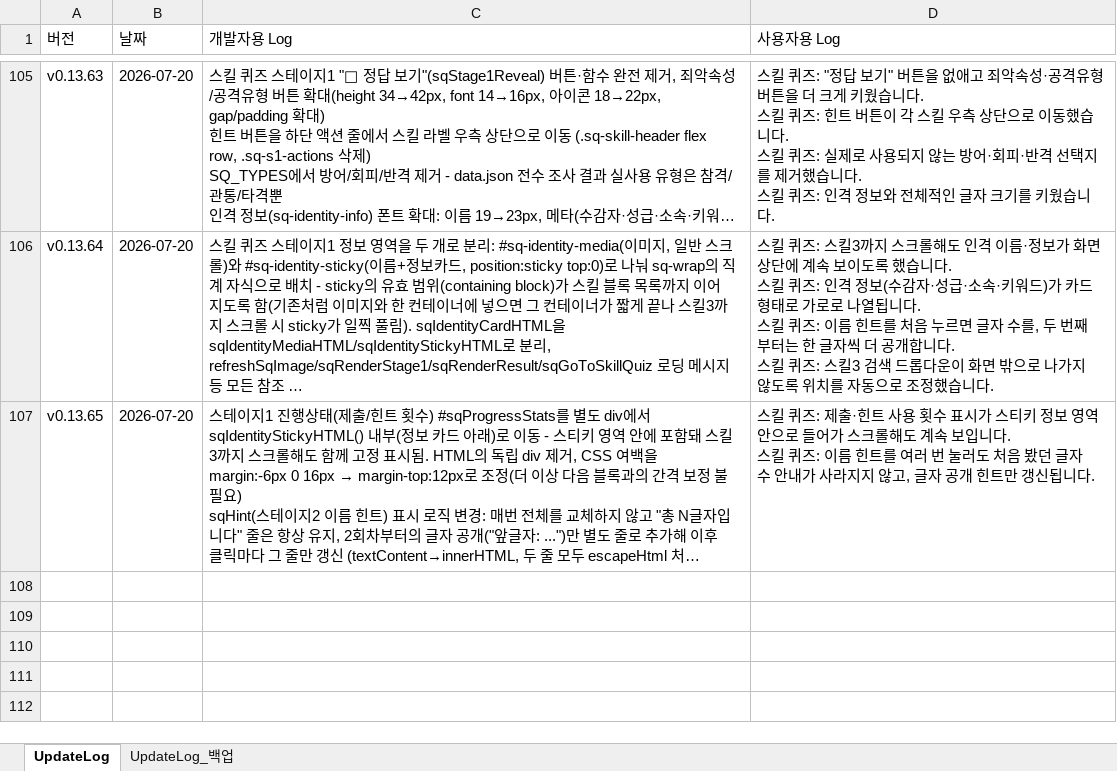
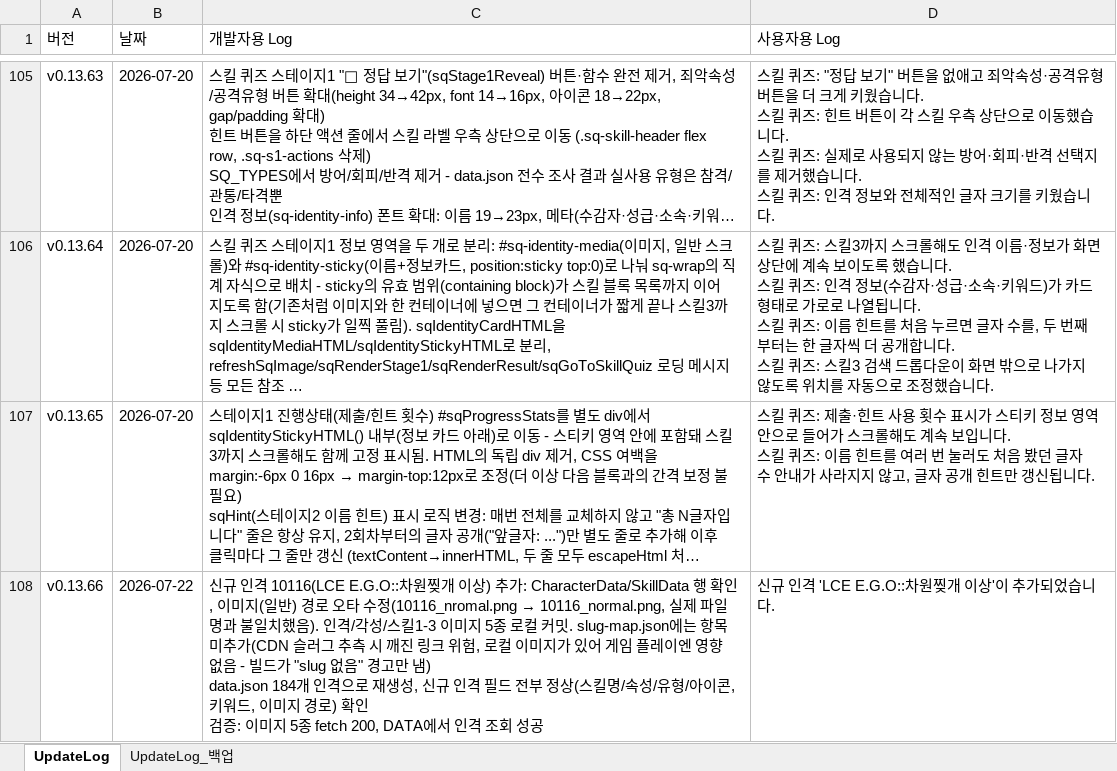
Before and after one commit to ilyoon98/limquiz, an Excel workbook: UpdateLog.xlsx, sheet UpdateLog, drawn as a sheet; only a part is shown, gaps mark what is left out; long unchanged cells end in …; values as stored, in another font and other column widths than the file's, no borders; ↵ is a line break in a cell; the diff names each change by its address in the sheet, - before the commit and + after, or states it on an @@ line.

```diff
--- a/UpdateLog.xlsx (sheet UpdateLog)
+++ b/UpdateLog.xlsx (sheet UpdateLog)
+row 108: v0.13.66 | 2026-07-22 | 신규 인격 10116(LCE E.G.O::차원찢개 이상) 추가: CharacterData/SkillData 행 확인, 이미지(일반) 경로 오타 수정(10116_nromal.png → 10116_normal.png, 실제 파일명과 불일치했음). 인격/각성/스킬1-3 이미지 5종 로컬 커밋. slug-map.json에는 항목 미추가(CDN 슬러그 추측 시 깨진 링크 위험, 로컬 이미지가 있어 게임 플레이엔 영향 없음 - 빌드가 "slug 없음" 경고만 냄) ↵ data.json 184개 인격으로 재생성, 신규 인격 필드 전부 정상(스킬명/속성/유형/아이콘, 키워드, 이미지 경로) 확인 ↵ 검증: 이미지 5종 fetch 200, DATA에서 인격 조회 성공 | 신규 인격 'LCE E.G.O::차원찢개 이상'이 추가되었습니다.
```
Also changed, not shown: CharacterTable.xlsx, 6 other files.
